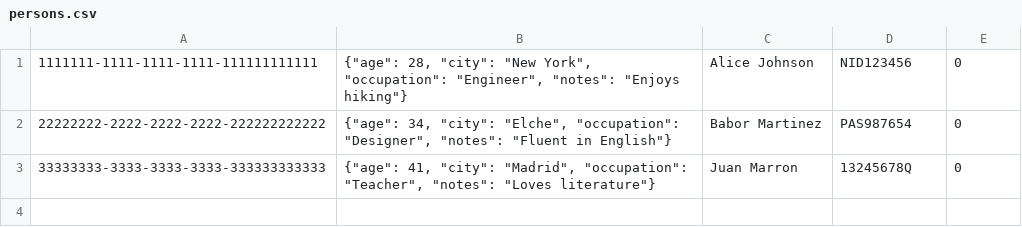
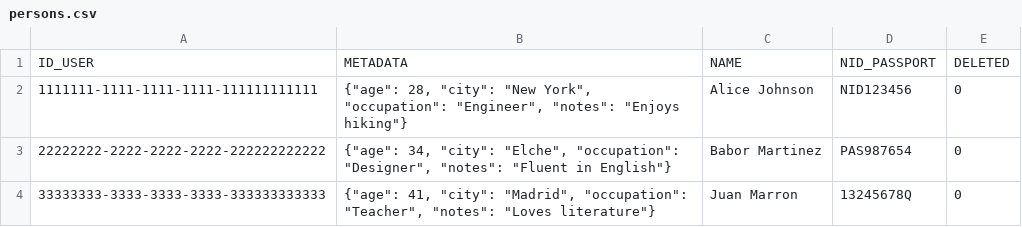
Before and after one commit to JosepeDevs/PcRepairBatch, a CSV file: output/persons.csv, drawn as a sheet; the diff names each change by its address in the sheet, - before the commit and + after, or states it on an @@ line.

```diff
--- a/output/persons.csv
+++ b/output/persons.csv
+row 1: ID_USER | METADATA | NAME | NID_PASSPORT | DELETED
```
Also changed, not shown: 47 other files.
